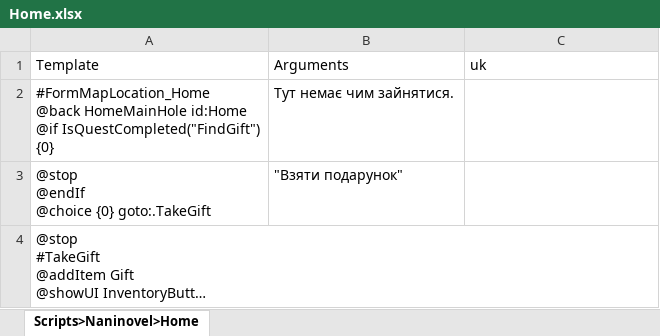
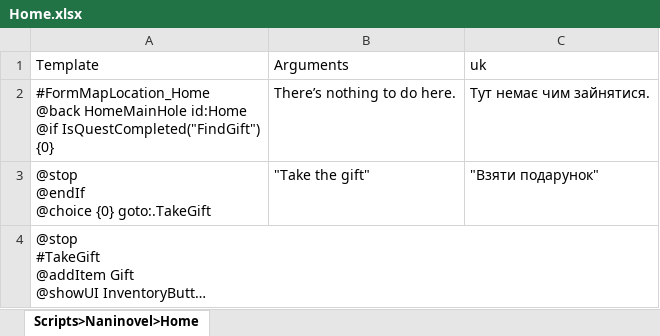
Before and after one commit to Lesuut/Octo_Games_Test_Task, an Excel workbook: Assets/Spreadsheet Localizations/Scripts/Naninovel/Home.xlsx, sheet Scripts>Naninovel>Home, drawn as a sheet; long unchanged cells end in …; values as stored, in another font and other column widths than the file's, no borders; the diff names each change by its address in the sheet, - before the commit and + after, or states it on an @@ line.

```diff
--- a/Assets/Spreadsheet Localizations/Scripts/Naninovel/Home.xlsx (sheet Scripts>Naninovel>Home)
+++ b/Assets/Spreadsheet Localizations/Scripts/Naninovel/Home.xlsx (sheet Scripts>Naninovel>Home)
-B2 (Arguments): Тут немає чим зайнятися.
+B2 (Arguments): There’s nothing to do here.
-C2 (uk): (empty)
+C2 (uk): Тут немає чим зайнятися.
-B3 (Arguments): "Взяти подарунок"
+B3 (Arguments): "Take the gift"
-C3 (uk): (empty)
+C3 (uk): "Взяти подарунок"
```
Also changed, not shown: Assets/Spreadsheet Localizations/Scripts/MainGameStart.xlsx, Assets/Spreadsheet Localizations/Scripts/Map.xlsx, 40 other files.
